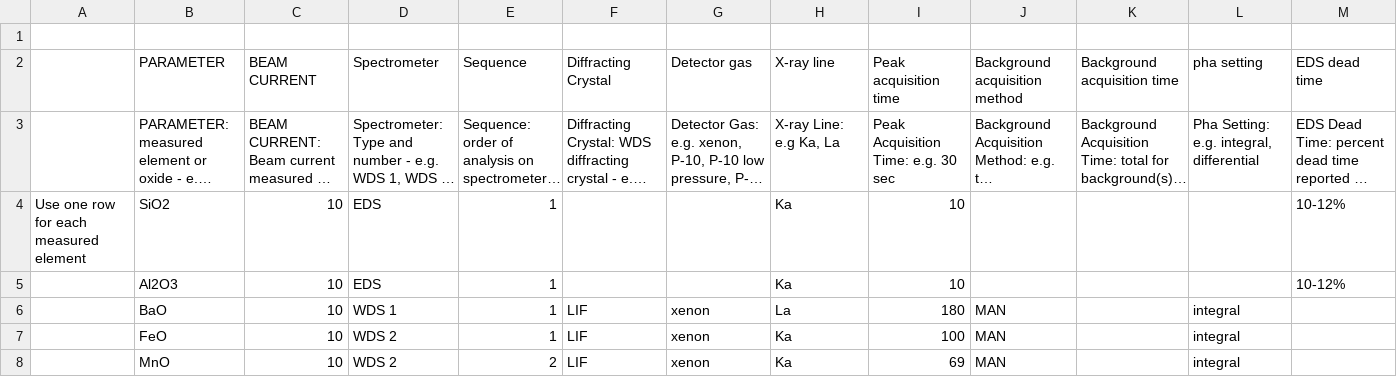
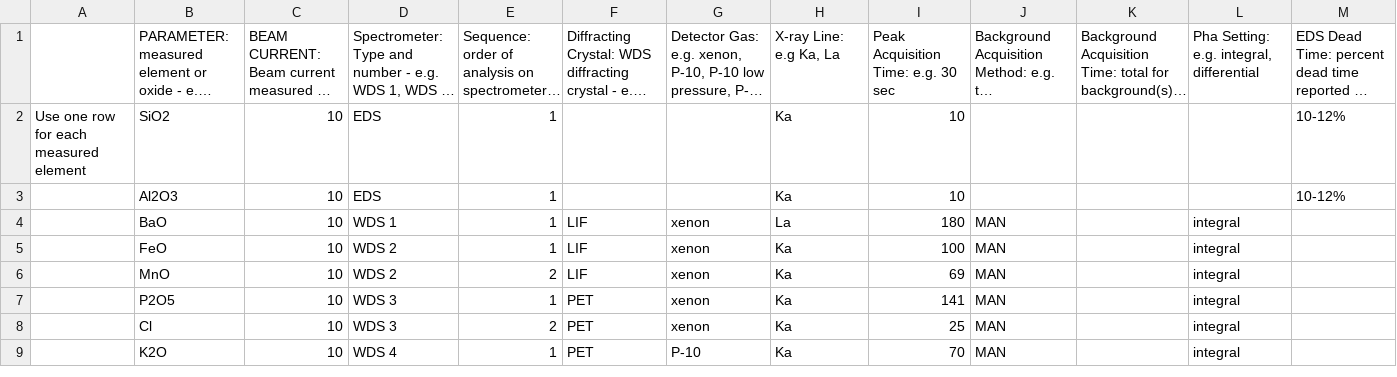
Before and after one commit to marcusbursik/Tephra, a CSV file: EPMA_SEM_Part_2.csv, drawn as a sheet; only a part is shown; the shorter side is filled out with more unchanged rows; long unchanged cells end in …; rows hold the shown columns only; the diff names each change by its address in the sheet, - before the commit and + after, or states it on an @@ line.

Commit message:
Update EPMA_SEM_Part_2.csv

```diff
--- a/EPMA_SEM_Part_2.csv
+++ b/EPMA_SEM_Part_2.csv
-row 1: (empty)
-row 2:  | PARAMETER | BEAM CURRENT | Spectrometer | Sequence | Diffracting Crystal | Detector gas | X-ray line | Peak acquisition time | Background acquisition method | Background acquisition time | pha setting | EDS dead time
```
